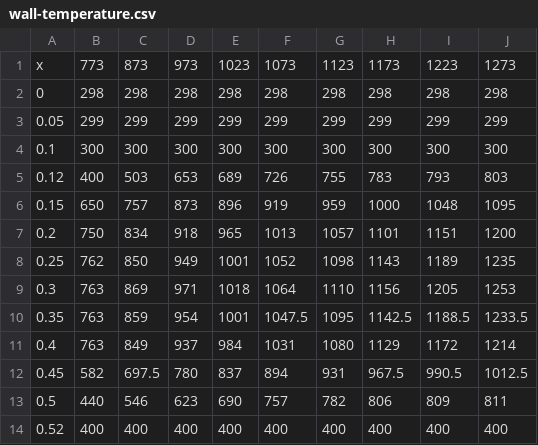
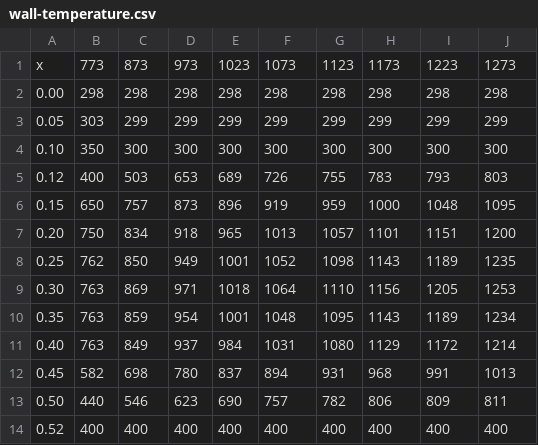
Before and after one commit to wallytutor/paper-kinetics-c2h2-phd, a CSV file: data/wall-temperature.csv, drawn as a sheet; the diff names each change by its address in the sheet, - before the commit and + after, or states it on an @@ line.

```diff
--- a/data/wall-temperature.csv
+++ b/data/wall-temperature.csv
-A2: 0
+A2: 0.00
-B3: 299
+B3: 303
-A4: 0.1
+A4: 0.10
-B4: 300
+B4: 350
-A7: 0.2
+A7: 0.20
-A9: 0.3
+A9: 0.30
-F10: 1047.5
+F10: 1048
-H10: 1142.5
+H10: 1143
-I10: 1188.5
+I10: 1189
-J10: 1233.5
+J10: 1234
-A11: 0.4
+A11: 0.40
-C12: 697.5
+C12: 698
-H12: 967.5
+H12: 968
-I12: 990.5
+I12: 991
-J12: 1012.5
+J12: 1013
-A13: 0.5
+A13: 0.50
```
Also changed, not shown: 1 other file.
